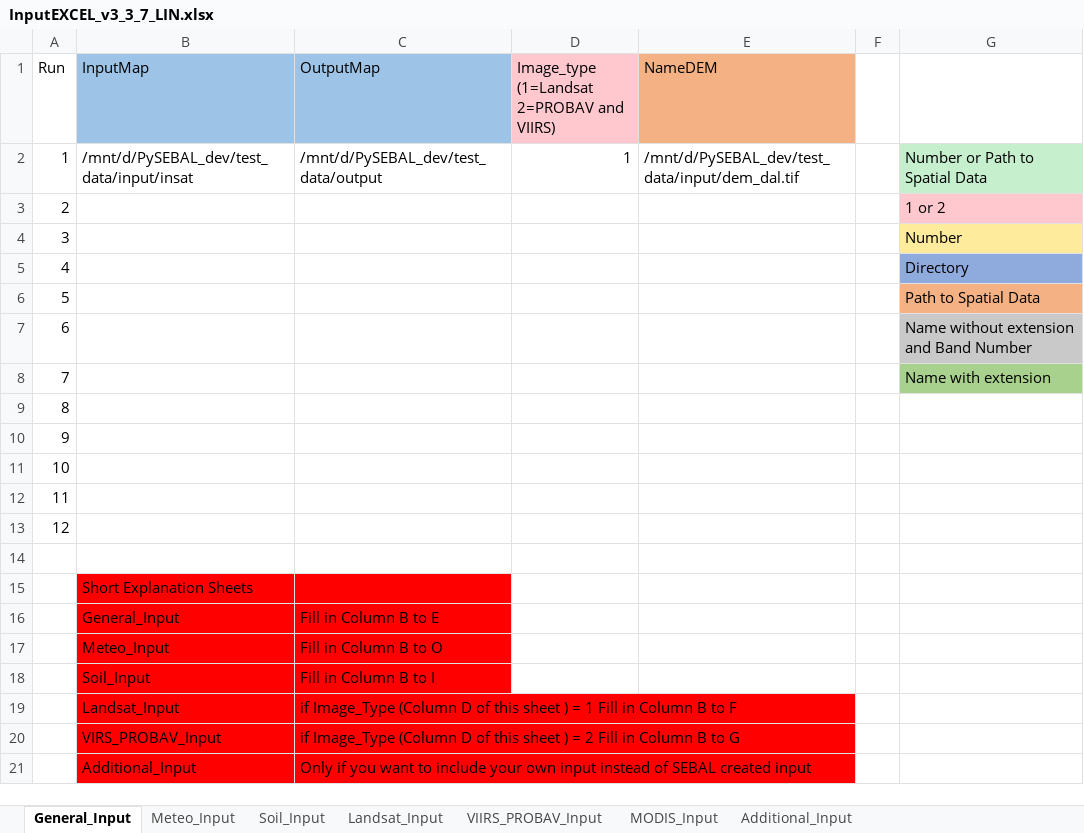
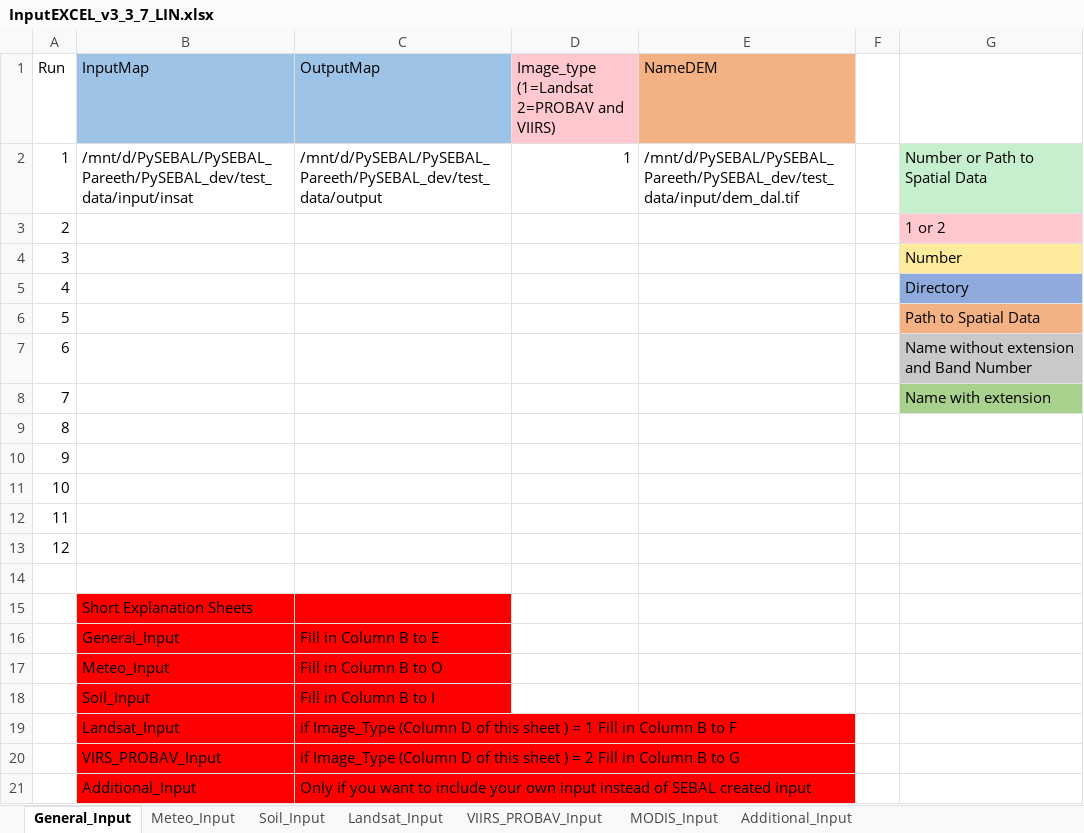
Before and after one commit to wateraccounting/PySEBAL_dev, an Excel workbook: docs/InputEXCEL_v3_3_7_LIN.xlsx, sheet General_Input, drawn as a sheet; values as stored, in another font and other column widths than the file's, no borders; the diff names each change by its address in the sheet, - before the commit and + after, or states it on an @@ line.

```diff
--- a/docs/InputEXCEL_v3_3_7_LIN.xlsx (sheet General_Input)
+++ b/docs/InputEXCEL_v3_3_7_LIN.xlsx (sheet General_Input)
-B2 (InputMap): /mnt/d/PySEBAL_dev/test_data/input/insat
+B2 (InputMap): /mnt/d/PySEBAL/PySEBAL_Pareeth/PySEBAL_dev/test_data/input/insat
-C2 (OutputMap): /mnt/d/PySEBAL_dev/test_data/output
+C2 (OutputMap): /mnt/d/PySEBAL/PySEBAL_Pareeth/PySEBAL_dev/test_data/output
-E2 (NameDEM): /mnt/d/PySEBAL_dev/test_data/input/dem_dal.tif
+E2 (NameDEM): /mnt/d/PySEBAL/PySEBAL_Pareeth/PySEBAL_dev/test_data/input/dem_dal.tif
```
Also changed, not shown: sheet Landsat_Input, docs/InputEXCEL_v3_3_7_WIN.xlsx, 33 other files.
